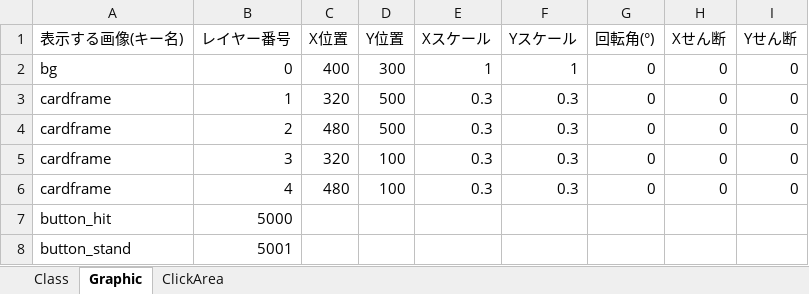
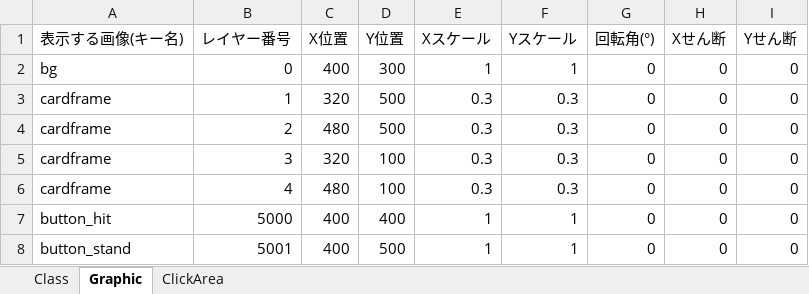
Before and after one commit to TabuchiYuki/BlackJackRPG, an Excel workbook: src/resources/excel/Battle_low.xlsx, sheet Graphic, drawn as a sheet; values as stored, in another font and other column widths than the file's, no borders; the diff names each change by its address in the sheet, - before the commit and + after, or states it on an @@ line.

```diff
--- a/src/resources/excel/Battle_low.xlsx (sheet Graphic)
+++ b/src/resources/excel/Battle_low.xlsx (sheet Graphic)
-C7:C8 (X位置): (empty)
+C7:C8 (X位置): 400
-D7 (Y位置): (empty)
+D7 (Y位置): 400
-E7:E8 (Xスケール): (empty)
+E7:E8 (Xスケール): 1
-F7:F8 (Yスケール): (empty)
+F7:F8 (Yスケール): 1
-G7:G8 (回転角(°)): (empty)
+G7:G8 (回転角(°)): 0
-H7:H8 (Xせん断): (empty)
+H7:H8 (Xせん断): 0
-I7:I8 (Yせん断): (empty)
+I7:I8 (Yせん断): 0
-D8 (Y位置): (empty)
+D8 (Y位置): 500
```
Also changed, not shown: sheet Class, src/resources/excel/Battle_high.xlsx, src/resources/excel/Battle_middle.xlsx.
